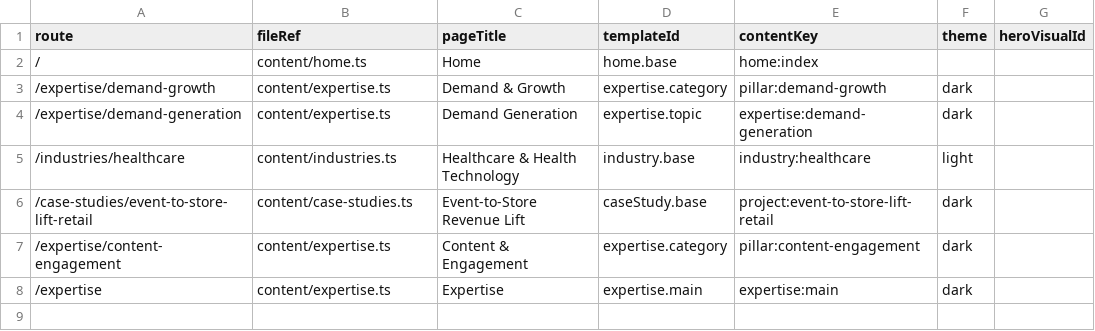
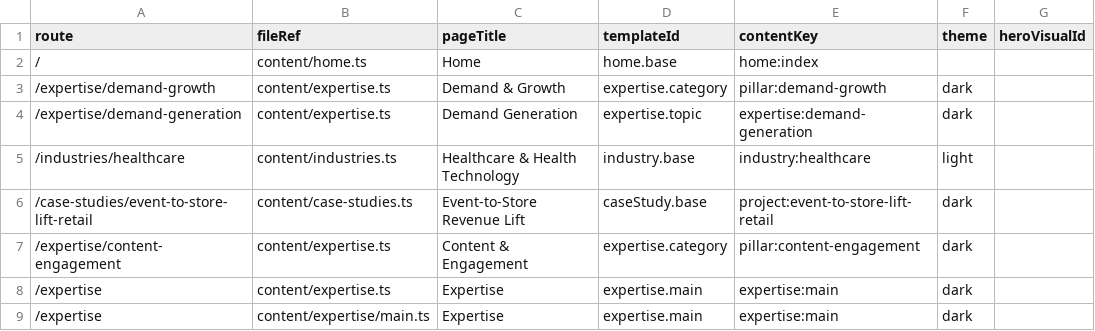
Before and after one commit to finlin67/GTMStack_pro_production, a CSV file: src/data/page-registry.csv, drawn as a sheet; the diff names each change by its address in the sheet, - before the commit and + after, or states it on an @@ line.

Commit message:
Registry routing + templates wiring

```diff
--- a/src/data/page-registry.csv
+++ b/src/data/page-registry.csv
+row 9: /expertise | content/expertise/main.ts | Expertise | expertise.main | expertise:main | dark
```
Also changed, not shown: 2 other files.
